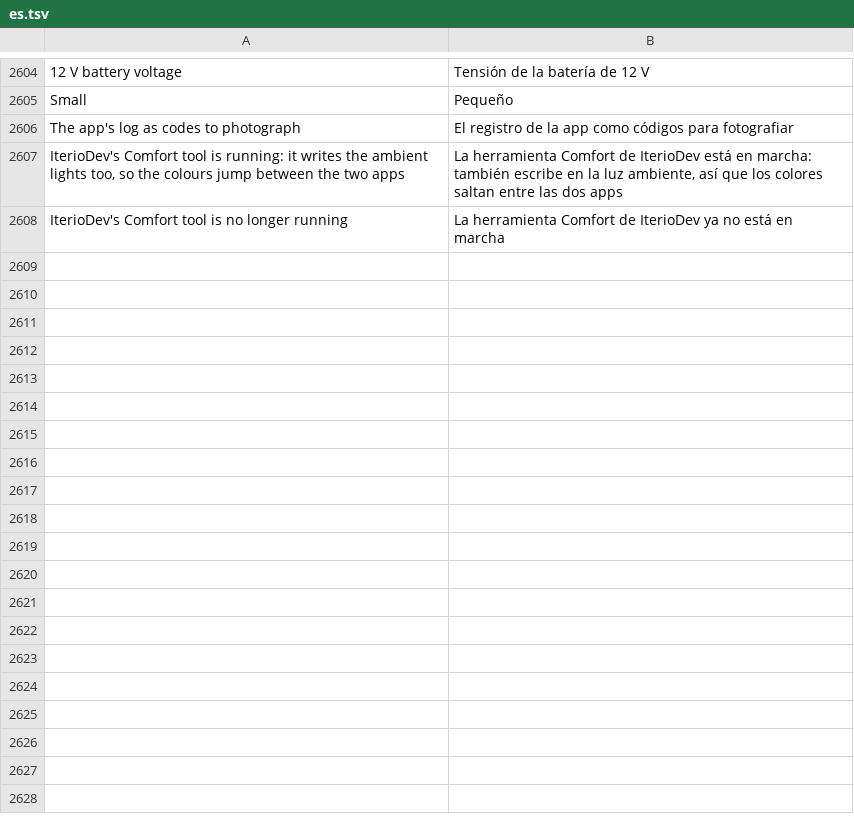
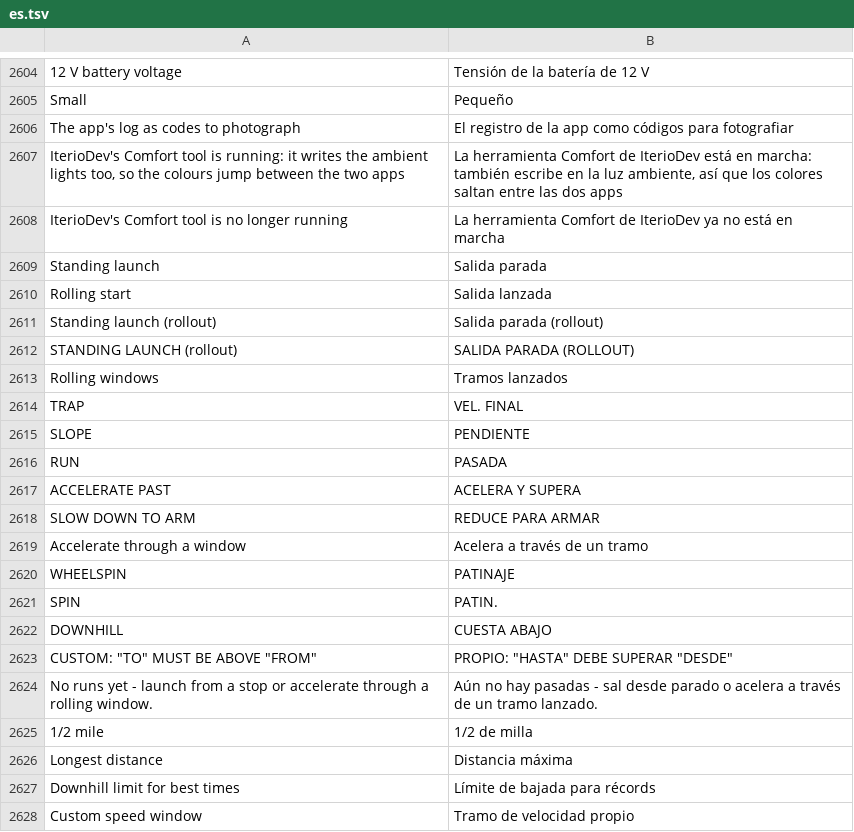
Before and after one commit to 296475202/idrive7-apps, a TSV file: kit/runtime/locales/es.tsv, drawn as a sheet; only a part is shown, gaps mark what is left out; the diff covers the shown part only; the diff names each change by its address in the sheet, - before the commit and + after, or states it on an @@ line.

```diff
--- a/kit/runtime/locales/es.tsv
+++ b/kit/runtime/locales/es.tsv
+row 2609: Standing launch | Salida parada
+row 2610: Rolling start | Salida lanzada
+row 2611: Standing launch (rollout) | Salida parada (rollout)
+row 2612: STANDING LAUNCH (rollout) | SALIDA PARADA (ROLLOUT)
+row 2613: Rolling windows | Tramos lanzados
+row 2614: TRAP | VEL. FINAL
+row 2615: SLOPE | PENDIENTE
+row 2616: RUN | PASADA
+row 2617: ACCELERATE PAST | ACELERA Y SUPERA
+row 2618: SLOW DOWN TO ARM | REDUCE PARA ARMAR
+row 2619: Accelerate through a window | Acelera a través de un tramo
+row 2620: WHEELSPIN | PATINAJE
+row 2621: SPIN | PATIN.
+row 2622: DOWNHILL | CUESTA ABAJO
+row 2623: CUSTOM: "TO" MUST BE ABOVE "FROM" | PROPIO: "HASTA" DEBE SUPERAR "DESDE"
+row 2624: No runs yet - launch from a stop or accelerate through a rolling window. | Aún no hay pasadas - sal desde parado o acelera a través de un tramo lanzado.
+row 2625: 1/2 mile | 1/2 de milla
+row 2626: Longest distance | Distancia máxima
+row 2627: Downhill limit for best times | Límite de bajada para récords
+row 2628: Custom speed window | Tramo de velocidad propio
```
Also changed, not shown: 16 added rows elsewhere in this file, kit/runtime/locales/ko.tsv, kit/runtime/locales/ru.tsv, 35 other files.
